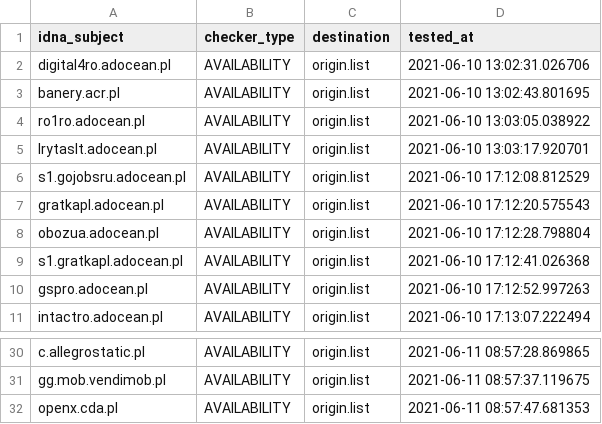
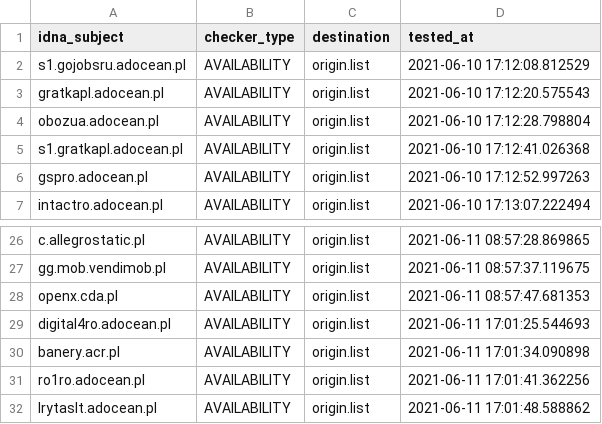
Before and after one commit to dead-hosts/.pl-host-file_git_xxcriticxx, a CSV file: .pyfunceble/inactive.csv, drawn as a sheet; only a part is shown, gaps mark what is left out.

```diff
--- a/.pyfunceble/inactive.csv
+++ b/.pyfunceble/inactive.csv
@@ -1,6 +1,2 @@
 idna_subject,checker_type,destination,tested_at
-digital4ro.adocean.pl,AVAILABILITY,origin.list,2021-06-10 13:02:31.026706
-banery.acr.pl,AVAILABILITY,origin.list,2021-06-10 13:02:43.801695
-ro1ro.adocean.pl,AVAILABILITY,origin.list,2021-06-10 13:03:05.038922
-lrytaslt.adocean.pl,AVAILABILITY,origin.list,2021-06-10 13:03:17.920701
 s1.gojobsru.adocean.pl,AVAILABILITY,origin.list,2021-06-10 17:12:08.812529
@@ -32 +28,5 @@ gg.mob.vendimob.pl,AVAILABILITY,origin.list,2021-06-11 08:57:37.119675
 openx.cda.pl,AVAILABILITY,origin.list,2021-06-11 08:57:47.681353
+digital4ro.adocean.pl,AVAILABILITY,origin.list,2021-06-11 17:01:25.544693
+banery.acr.pl,AVAILABILITY,origin.list,2021-06-11 17:01:34.090898
+ro1ro.adocean.pl,AVAILABILITY,origin.list,2021-06-11 17:01:41.362256
+lrytaslt.adocean.pl,AVAILABILITY,origin.list,2021-06-11 17:01:48.588862
```
Also changed, not shown: 9 other files.
